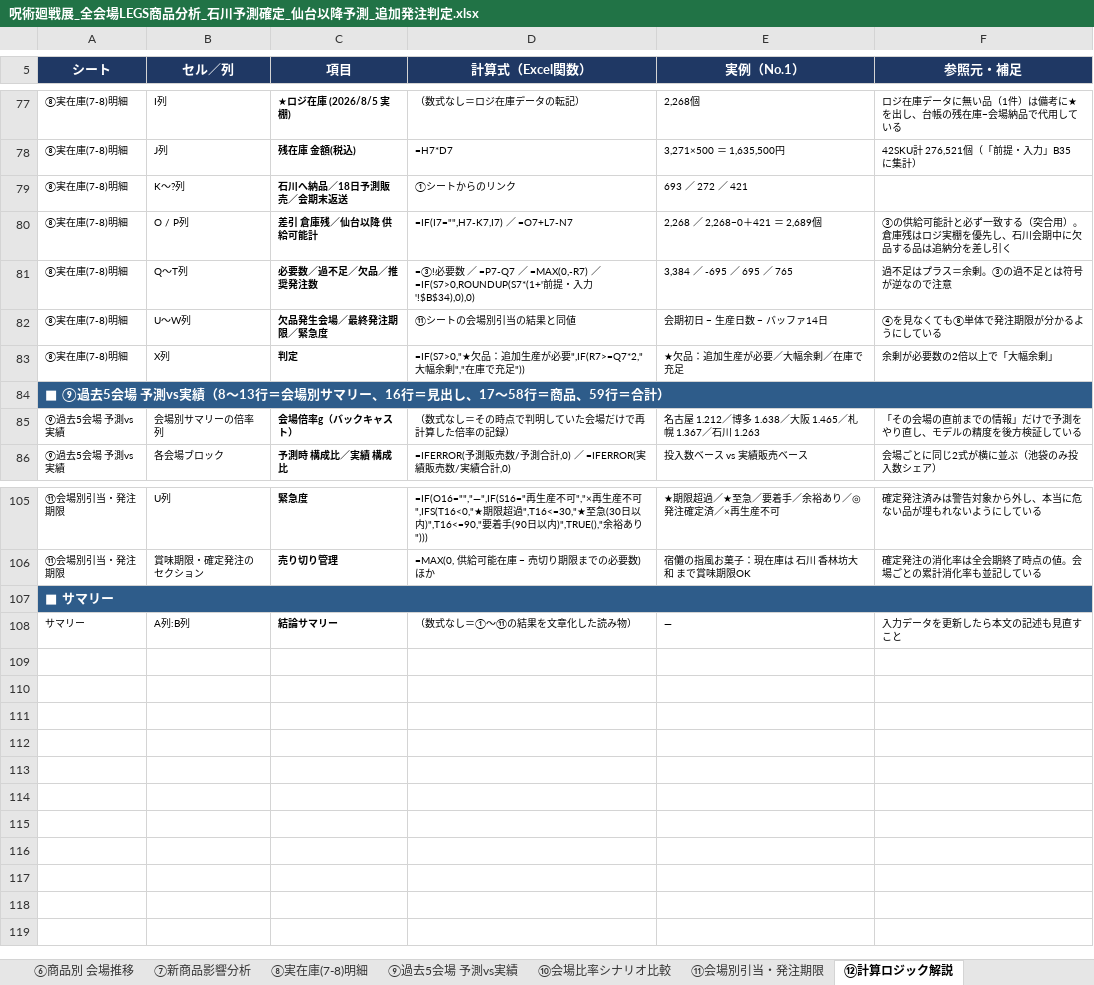
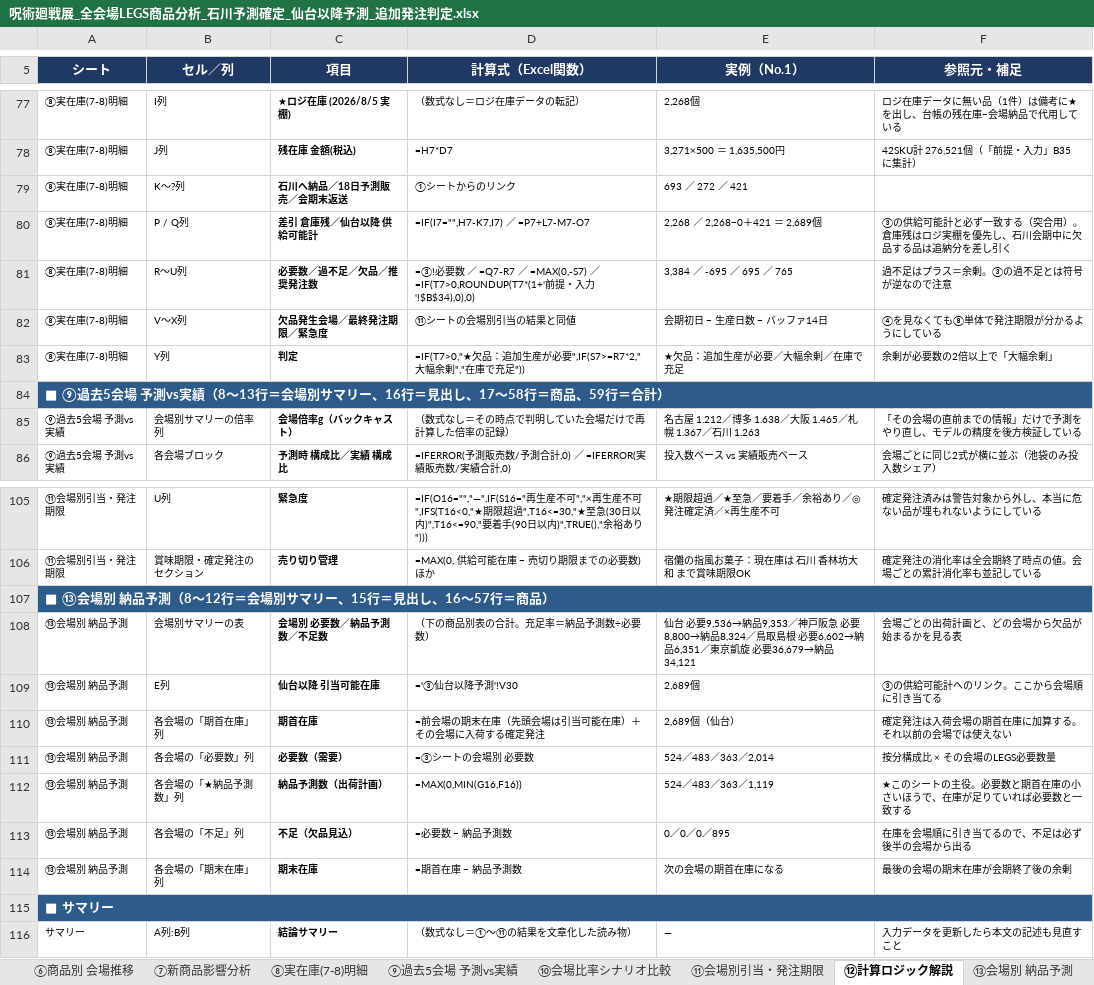
Before and after one commit to maa-a/Antigravity-test, an Excel workbook: 呪術廻戦展_全会場LEGS商品分析_石川予測確定_仙台以降予測_追加発注判定.xlsx, sheet ⑫計算ロジック解説, drawn as a sheet; only a part is shown, gaps mark what is left out; values as stored, in another font and other column widths than the file's, no borders; the diff covers the shown part only; the diff names each change by its address in the sheet, - before the commit and + after, or states it on an @@ line.

```diff
--- a/呪術廻戦展_全会場LEGS商品分析_石川予測確定_仙台以降予測_追加発注判定.xlsx (sheet ⑫計算ロジック解説)
+++ b/呪術廻戦展_全会場LEGS商品分析_石川予測確定_仙台以降予測_追加発注判定.xlsx (sheet ⑫計算ロジック解説)
+sheet tab: ⑬会場別 納品予測
-B80 (セル／列): O / P列
+B80 (セル／列): P / Q列
-D80 (計算式（Excel関数）): =IF(I7="",H7-K7,I7) ／ =O7+L7-N7
+D80 (計算式（Excel関数）): =IF(I7="",H7-K7,I7) ／ =P7+L7-M7-O7
-B81 (セル／列): Q〜T列
+B81 (セル／列): R〜U列
-D81 (計算式（Excel関数）): …／ =P7-Q7 ／ =MAX(0,-R7) ／ =IF(S7>0,ROUNDUP(S7*(1+'前提…
+D81 (計算式（Excel関数）): …／ =Q7-R7 ／ =MAX(0,-S7) ／ =IF(T7>0,ROUNDUP(T7*(1+'前提…
-B82 (セル／列): U〜W列
+B82 (セル／列): V〜X列
-B83 (セル／列): X列
+B83 (セル／列): Y列
-D83 (計算式（Excel関数）): =IF(S7>0,"★欠品：追加生産が必要",IF(R7>=Q7*2,"大幅余剰…
+D83 (計算式（Excel関数）): =IF(T7>0,"★欠品：追加生産が必要",IF(S7>=R7*2,"大幅余剰…
+row 107: ■ ⑬会場別 納品予測（8〜12行＝会場別サマリー、15行＝見出し、16〜57行＝商品）
+row 108: ⑬会場別 納品予測 | 会場別サマリーの表 | 会場別 必要数／納品予測数／不足数 | （下の商品別表の合計。充足率＝納品予測数÷必要数） | 仙台 必要9,536→納品9,353／神戸阪急 必要8,800→納品8,324／鳥取島根 必要6,602→納品6,351／東京凱旋 必要36,679→納品34,121 | 会場ごとの出荷計画と、どの会場から欠品が始まるかを見る表
+row 109: ⑬会場別 納品予測 | E列 | 仙台以降 引当可能在庫 | ='③仙台以降予測'!V30 | 2,689個 | ③の供給可能計へのリンク。ここから会場順に引き当てる
+row 110: ⑬会場別 納品予測 | 各会場の「期首在庫」列 | 期首在庫 | =前会場の期末在庫（先頭会場は引当可能在庫）＋その会場に入荷する確定発注 | 2,689個（仙台） | 確定発注は入荷会場の期首在庫に加算する。それ以前の会場では使えない
+row 111: ⑬会場別 納品予測 | 各会場の「必要数」列 | 必要数（需要） | =③シートの会場別 必要数 | 524／483／363／2,014 | 按分構成比 × その会場のLEGS必要数量
+row 112: ⑬会場別 納品予測 | 各会場の「★納品予測数」列 | 納品予測数（出荷計画） | =MAX(0,MIN(G16,F16)) | 524／483／363／1,119 | ★このシートの主役。必要数と期首在庫の小さいほうで、在庫が足りていれば必要数と一致する
+row 113: ⑬会場別 納品予測 | 各会場の「不足」列 | 不足（欠品見込） | =必要数 − 納品予測数 | 0／0／0／895 | 在庫を会場順に引き当てるので、不足は必ず後半の会場から出る
+row 114: ⑬会場別 納品予測 | 各会場の「期末在庫」列 | 期末在庫 | =期首在庫 − 納品予測数 | 次の会場の期首在庫になる | 最後の会場の期末在庫が会期終了後の余剰
```
Also changed, not shown: 21 edited cells elsewhere in this sheet, sheet ③仙台以降予測, sheet ⑩会場比率シナリオ比較, sheet ⑧実在庫(7-8)明細, sheet サマリー, sheet ⑪会場別引当・発注期限, sheet ④追加発注判定, 1 more sheet, formulas that keep their value, 4 other files.
